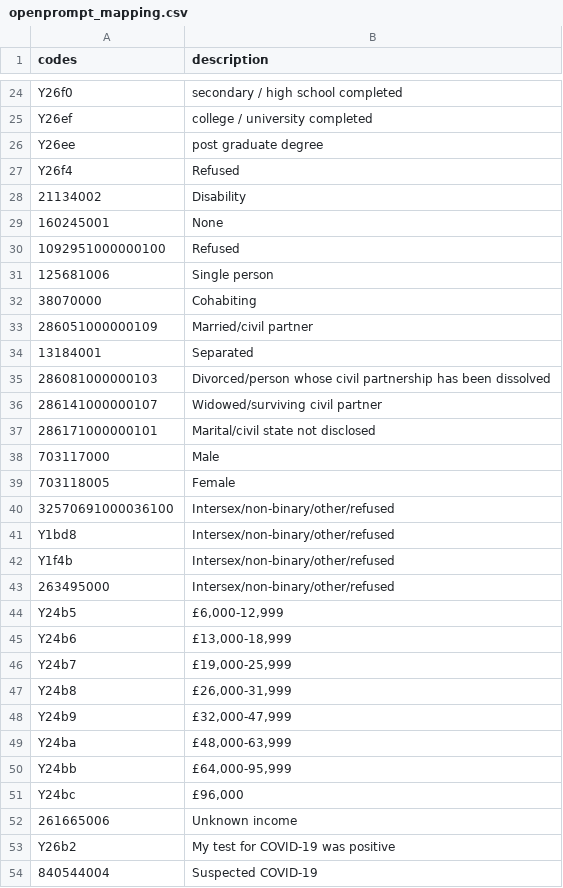
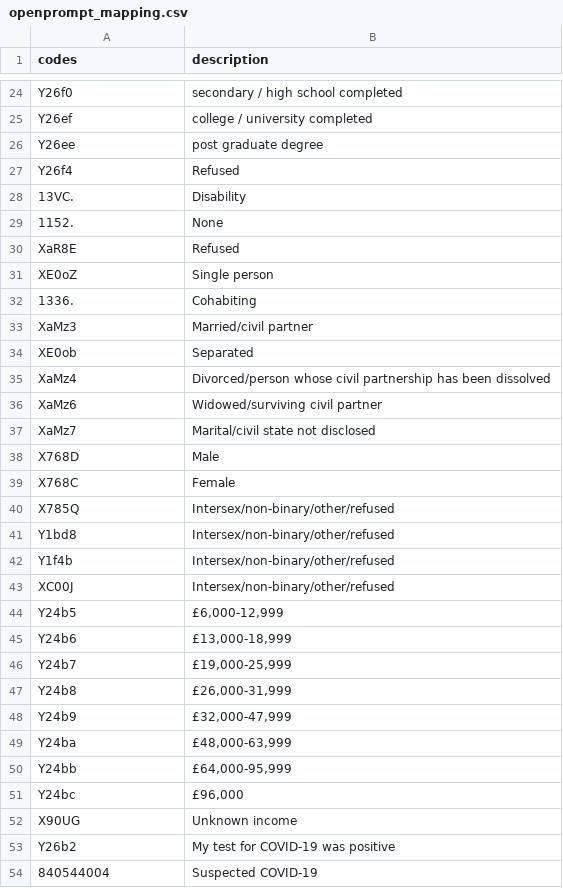
Before and after one commit to opensafely/openprompt-hrqol, a CSV file: analysis/model_questions/openprompt_mapping.csv, drawn as a sheet; only a part is shown, gaps mark what is left out; the diff covers the shown part only.

```diff
--- a/analysis/model_questions/openprompt_mapping.csv
+++ b/analysis/model_questions/openprompt_mapping.csv
@@ -27,18 +27,18 @@
 "Y26f4","Refused"
-"21134002","Disability"
-"160245001","None"
-"1092951000000100","Refused"
-"125681006","Single person"
-"38070000","Cohabiting"
-"286051000000109","Married/civil partner"
-"13184001","Separated"
-"286081000000103","Divorced/person whose civil partnership has been dissolved"
-"286141000000107","Widowed/surviving civil partner"
-"286171000000101","Marital/civil state not disclosed"
-"703117000","Male"
-"703118005","Female"
-"32570691000036100","Intersex/non-binary/other/refused"
+"13VC.","Disability"
+"1152.","None"
+"XaR8E","Refused"
+"XE0oZ","Single person"
+"1336.","Cohabiting"
+"XaMz3","Married/civil partner"
+"XE0ob","Separated"
+"XaMz4","Divorced/person whose civil partnership has been dissolved"
+"XaMz6","Widowed/surviving civil partner"
+"XaMz7","Marital/civil state not disclosed"
+"X768D","Male"
+"X768C","Female"
+"X785Q","Intersex/non-binary/other/refused"
 "Y1bd8","Intersex/non-binary/other/refused"
 "Y1f4b","Intersex/non-binary/other/refused"
-"263495000","Intersex/non-binary/other/refused"
+"XC00J","Intersex/non-binary/other/refused"
 "Y24b5","£6,000-12,999"
@@ -51,3 +51,3 @@
 "Y24bc","£96,000"
-"261665006","Unknown income"
+"X90UG","Unknown income"
 "Y26b2","My test for COVID-19 was positive"
```
Also changed, not shown: 3 added rows and 19 edited cells elsewhere in this file, 1 other file.
